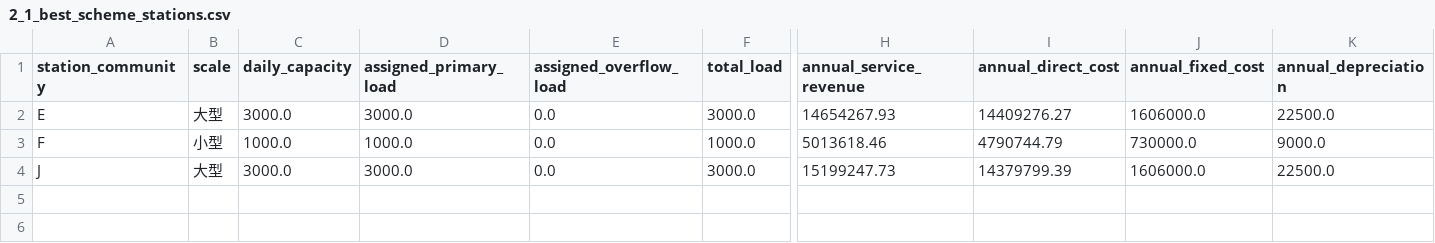
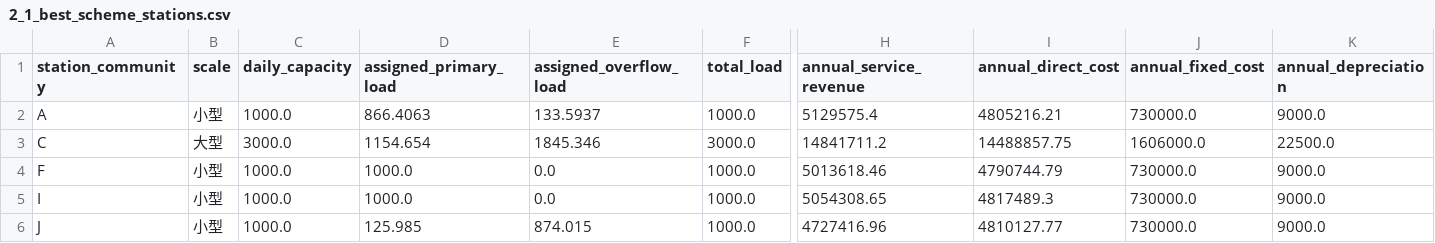
Before and after one commit to Dictatora0/EECMCM-B, a CSV file: Solutions/RQ2/outputs/2_1_best_scheme_stations.csv, drawn as a sheet; only a part is shown, gaps mark what is left out; removed rows and columns are numbered as before the commit, all else as after; rows hold the shown columns only; the diff covers the shown part only; the diff names each change by its address in the sheet, - before the commit and + after, or states it on an @@ line.

Commit message:
Clean outputs and finalize RQ3 dual scheme results

```diff
--- a/Solutions/RQ2/outputs/2_1_best_scheme_stations.csv
+++ b/Solutions/RQ2/outputs/2_1_best_scheme_stations.csv
-row 2: E | 大型 | 3000.0 | 3000.0 | 0.0 | 3000.0 | 14654267.93 | 14409276.27 | 1606000.0 | 22500.0
+row 2: A | 小型 | 1000.0 | 866.4063 | 133.5937 | 1000.0 | 5129575.4 | 4805216.21 | 730000.0 | 9000.0
+row 3: C | 大型 | 3000.0 | 1154.654 | 1845.346 | 3000.0 | 14841711.2 | 14488857.75 | 1606000.0 | 22500.0
+row 5: I | 小型 | 1000.0 | 1000.0 | 0.0 | 1000.0 | 5054308.65 | 4817489.3 | 730000.0 | 9000.0
-B6 (scale): 大型
+B6 (scale): 小型
-C6 (daily_capacity): 3000.0
+C6 (daily_capacity): 1000.0
-D6 (assigned_primary_load): 3000.0
+D6 (assigned_primary_load): 125.985
-E6 (assigned_overflow_load): 0.0
+E6 (assigned_overflow_load): 874.015
-F6 (total_load): 3000.0
+F6 (total_load): 1000.0
-H6 (annual_service_revenue): 15199247.73
+H6 (annual_service_revenue): 4727416.96
-I6 (annual_direct_cost): 14379799.39
+I6 (annual_direct_cost): 4810127.77
-J6 (annual_fixed_cost): 1606000.0
+J6 (annual_fixed_cost): 730000.0
-K6 (annual_depreciation): 22500.0
+K6 (annual_depreciation): 9000.0
```
Also changed, not shown: 3 edited cells elsewhere in this file, Solutions/RQ2/outputs/2_1_best_scheme_allocations.csv, Solutions/RQ2/outputs/2_1_best_scheme_summary.csv, 36 other files.
